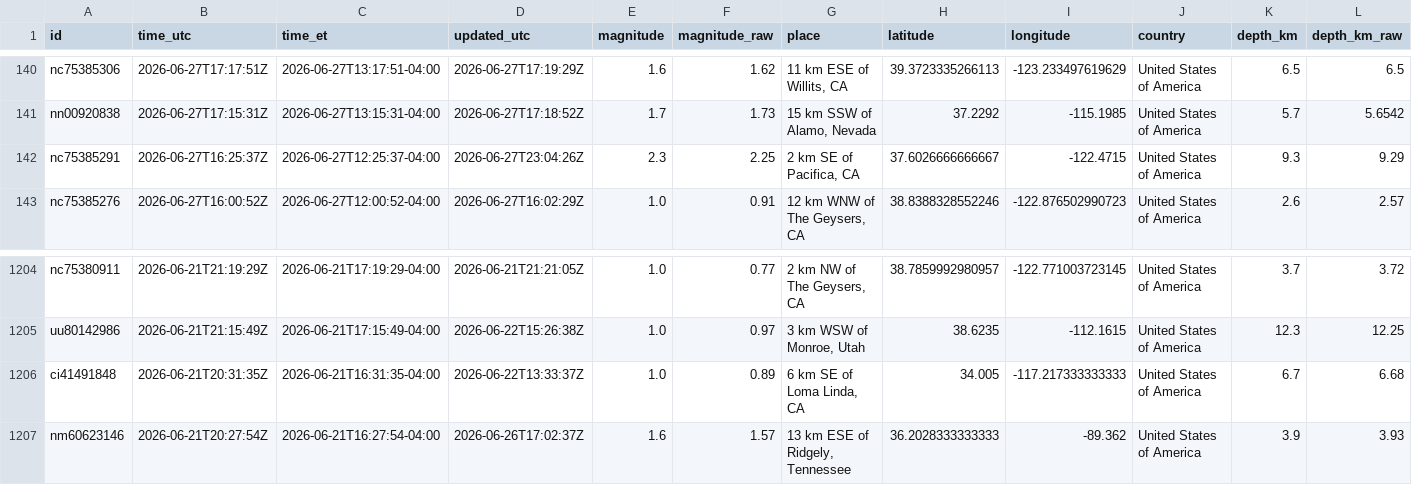
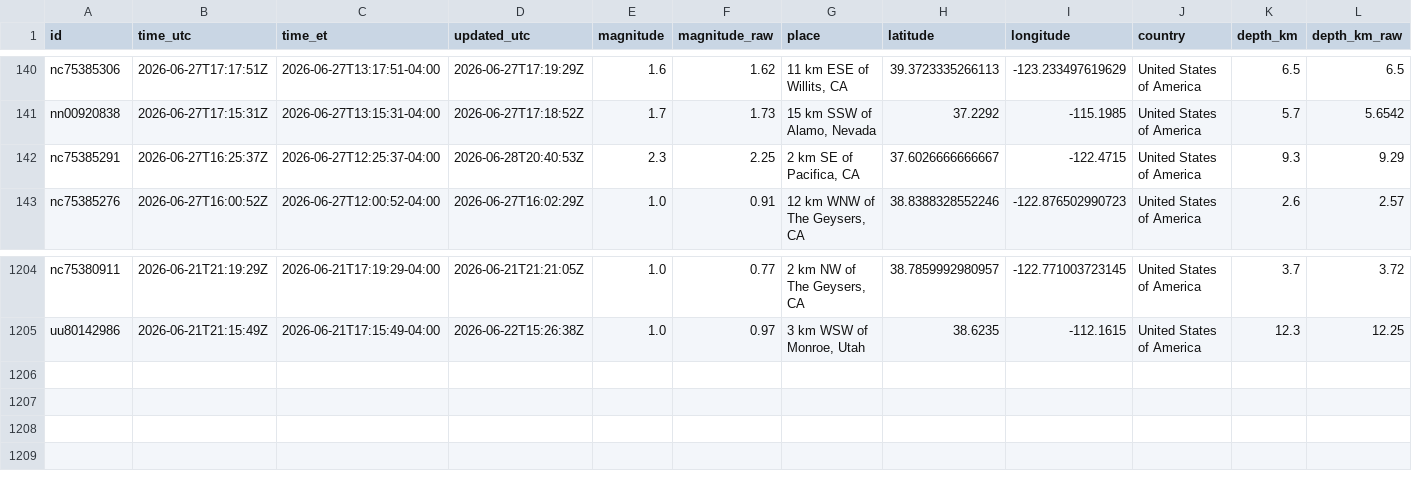
Before and after one commit to IFC-Chalaco/usgs-seismic-dashboard, a CSV file: docs/data/earthquakes_live_curated.csv, drawn as a sheet; only a part is shown, gaps mark what is left out; rows hold the shown columns only; the diff names each change by its address in the sheet, - before the commit and + after, or states it on an @@ line.

```diff
--- a/docs/data/earthquakes_live_curated.csv
+++ b/docs/data/earthquakes_live_curated.csv
-D142 (updated_utc): 2026-06-27T23:04:26Z
+D142 (updated_utc): 2026-06-28T20:40:53Z
-row 1206: ci41491848 | 2026-06-21T20:31:35Z | 2026-06-21T16:31:35-04:00 | 2026-06-22T13:33:37Z | 1.0 | 0.89 | 6 km SE of Loma Linda, CA | 34.005 | -117.217333333333 | United States of America | 6.7 | 6.68
-row 1207: nm60623146 | 2026-06-21T20:27:54Z | 2026-06-21T16:27:54-04:00 | 2026-06-26T17:02:37Z | 1.6 | 1.57 | 13 km ESE of Ridgely, Tennessee | 36.2028333333333 | -89.362 | United States of America | 3.9 | 3.93
```
Also changed, not shown: usgs_seismic_stream/exports/earthquakes_live_curated.csv, 6 other files.
